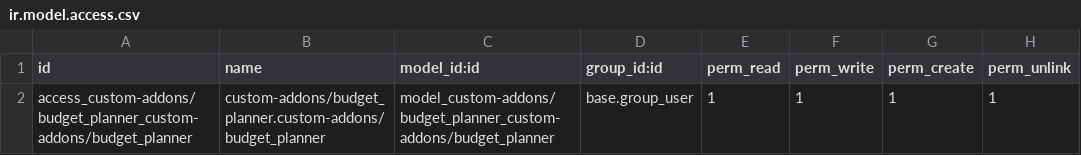
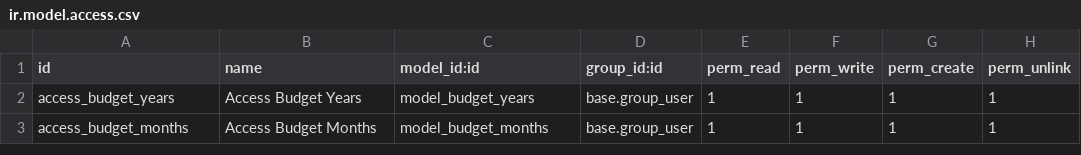
Before and after one commit to Shanta-Marasini/budget-planner, a CSV file: security/ir.model.access.csv, drawn as a sheet.

Commit message:
added base models month and year along with views and access

```diff
--- a/security/ir.model.access.csv
+++ b/security/ir.model.access.csv
@@ -1,2 +1,3 @@
 id,name,model_id:id,group_id:id,perm_read,perm_write,perm_create,perm_unlink
-access_custom-addons/budget_planner_custom-addons/budget_planner,custom-addons/budget_planner.custom-addons/budget_planner,model_custom-addons/budget_planner_custom-addons/budget_planner,base.group_user,1,1,1,1
+access_budget_years,Access Budget Years,model_budget_years,base.group_user,1,1,1,1
+access_budget_months,Access Budget Months,model_budget_months,base.group_user,1,1,1,1
```
Also changed, not shown: 2 other files.
